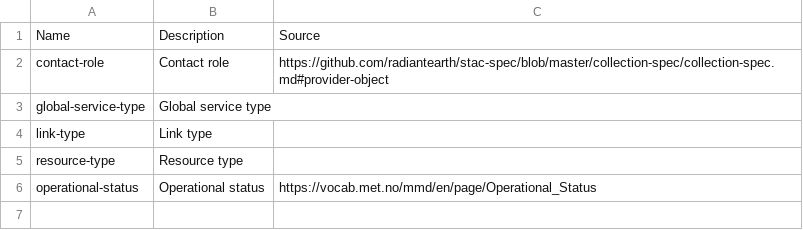
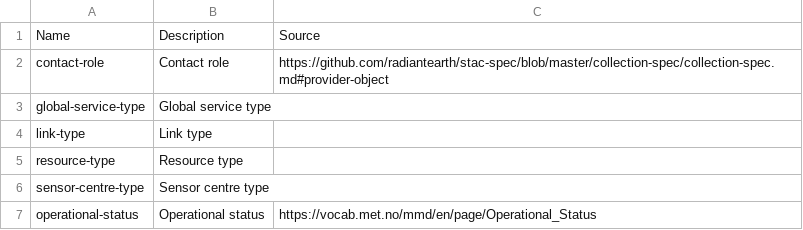
Before and after one commit to wmo-im/wcmp2-codelists, a CSV file: codelists.csv, drawn as a sheet; the diff names each change by its address in the sheet, - before the commit and + after, or states it on an @@ line.

Commit message:
add codelists/items for GRep, Sensor Centres (#35) (#36)
Co-authored-by: Anna Milan <amilan@wmo.int>

```diff
--- a/codelists.csv
+++ b/codelists.csv
+row 6: sensor-centre-type | Sensor centre type
```
Also changed, not shown: 1 other file.
